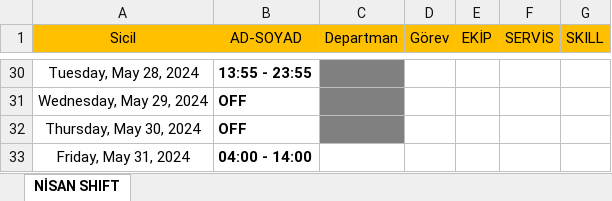
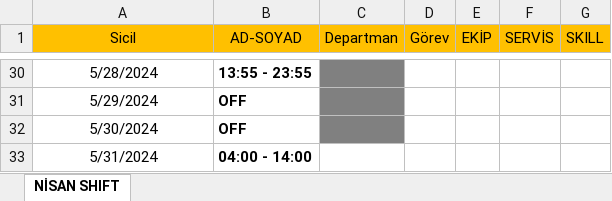
Before and after one commit to ahevr/slnShiftRepo, an Excel workbook: public/shiftM.xlsx, sheet NİSAN SHIFT, drawn as a sheet; only a part is shown, gaps mark what is left out; values as stored, in another font and other column widths than the file's, no borders; the diff covers the shown part only; the diff names each change by its address in the sheet, - before the commit and + after, or states it on an @@ line.

```diff
--- a/public/shiftM.xlsx (sheet NİSAN SHIFT)
+++ b/public/shiftM.xlsx (sheet NİSAN SHIFT)
-A30 (Sicil): Tuesday, May 28, 2024
+A30 (Sicil): 5/28/2024
-A31 (Sicil): Wednesday, May 29, 2024
+A31 (Sicil): 5/29/2024
-A32 (Sicil): Thursday, May 30, 2024
+A32 (Sicil): 5/30/2024
-A33 (Sicil): Friday, May 31, 2024
+A33 (Sicil): 5/31/2024
```
Also changed, not shown: 27 edited cells elsewhere in this sheet.
